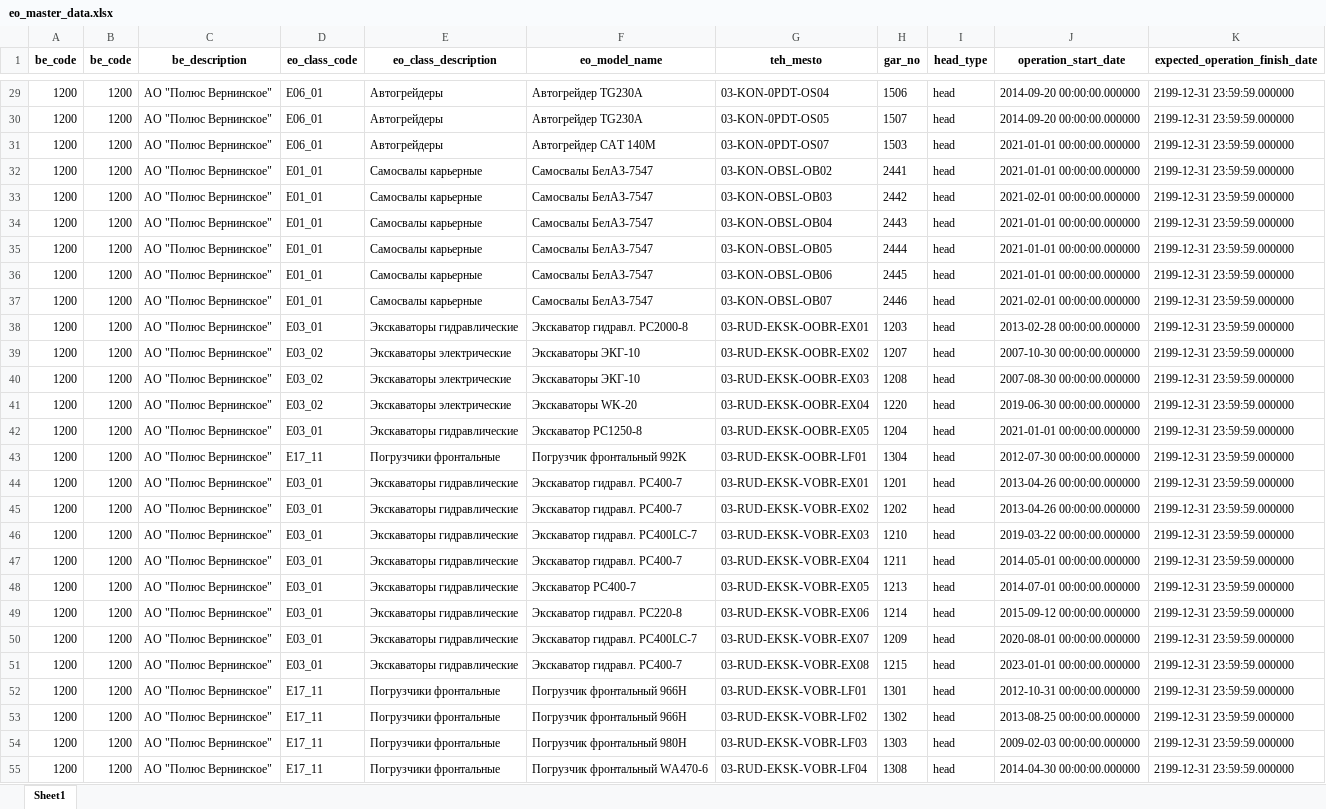
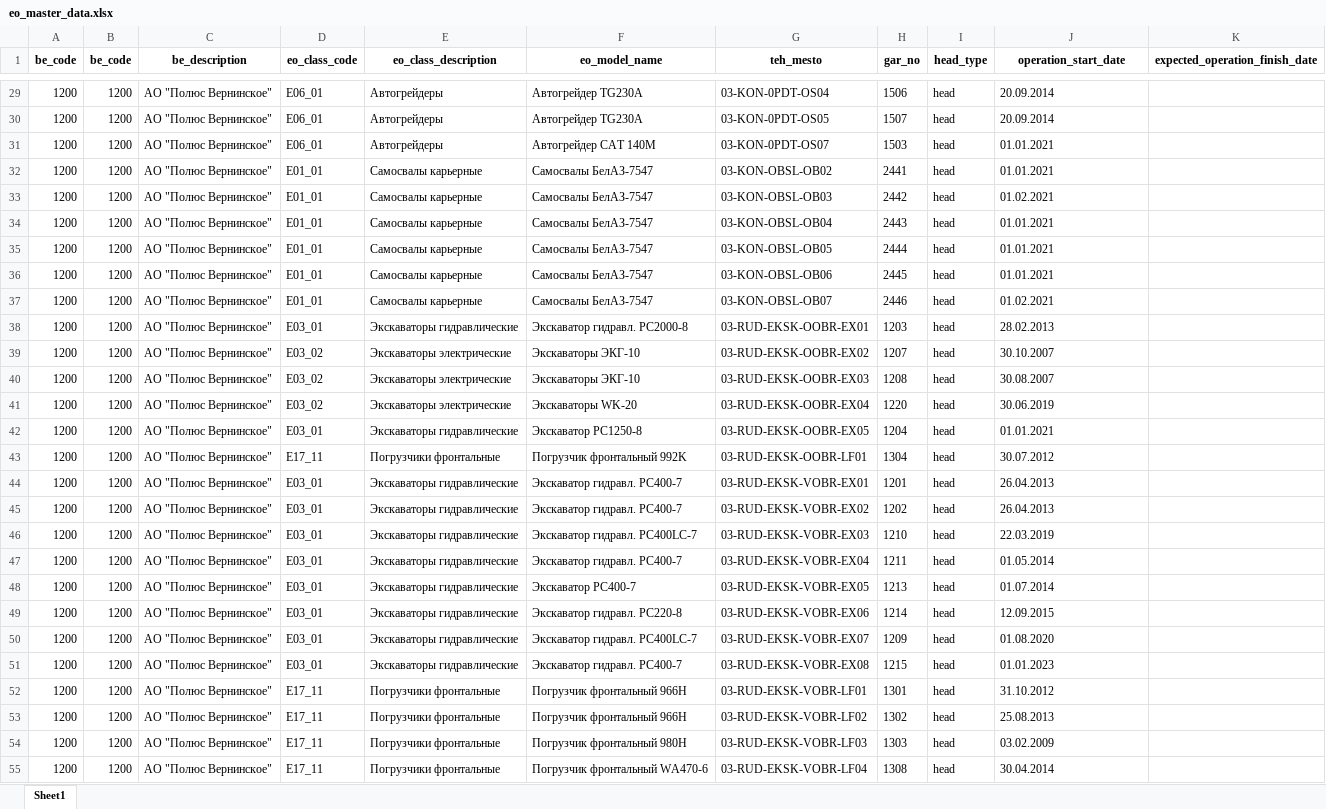
Before and after one commit to Zhenya1975/bdo_v1, an Excel workbook: downloads/eo_master_data.xlsx, sheet Sheet1, drawn as a sheet; only a part is shown, gaps mark what is left out; values as stored, in another font and other column widths than the file's, no borders; the diff covers the shown part only; the diff names each change by its address in the sheet, - before the commit and + after, or states it on an @@ line.

```diff
--- a/downloads/eo_master_data.xlsx (sheet Sheet1)
+++ b/downloads/eo_master_data.xlsx (sheet Sheet1)
-J29:J30 (operation_start_date): 2014-09-20 00:00:00.000000
+J29:J30 (operation_start_date): 20.09.2014
-K29:K55 (expected_operation_finish_date): 2199-12-31 23:59:59.000000
+K29:K55 (expected_operation_finish_date): (empty)
-J31:J32 (operation_start_date): 2021-01-01 00:00:00.000000
+J31:J32 (operation_start_date): 01.01.2021
-J33 (operation_start_date): 2021-02-01 00:00:00.000000
+J33 (operation_start_date): 01.02.2021
-J34:J36 (operation_start_date): 2021-01-01 00:00:00.000000
+J34:J36 (operation_start_date): 01.01.2021
-J37 (operation_start_date): 2021-02-01 00:00:00.000000
+J37 (operation_start_date): 01.02.2021
-J38 (operation_start_date): 2013-02-28 00:00:00.000000
+J38 (operation_start_date): 28.02.2013
-J39 (operation_start_date): 2007-10-30 00:00:00.000000
+J39 (operation_start_date): 30.10.2007
-J40 (operation_start_date): 2007-08-30 00:00:00.000000
+J40 (operation_start_date): 30.08.2007
-J41 (operation_start_date): 2019-06-30 00:00:00.000000
+J41 (operation_start_date): 30.06.2019
-J42 (operation_start_date): 2021-01-01 00:00:00.000000
+J42 (operation_start_date): 01.01.2021
-J43 (operation_start_date): 2012-07-30 00:00:00.000000
+J43 (operation_start_date): 30.07.2012
-J44:J45 (operation_start_date): 2013-04-26 00:00:00.000000
+J44:J45 (operation_start_date): 26.04.2013
-J46 (operation_start_date): 2019-03-22 00:00:00.000000
+J46 (operation_start_date): 22.03.2019
-J47 (operation_start_date): 2014-05-01 00:00:00.000000
+J47 (operation_start_date): 01.05.2014
-J48 (operation_start_date): 2014-07-01 00:00:00.000000
+J48 (operation_start_date): 01.07.2014
-J49 (operation_start_date): 2015-09-12 00:00:00.000000
+J49 (operation_start_date): 12.09.2015
-J50 (operation_start_date): 2020-08-01 00:00:00.000000
+J50 (operation_start_date): 01.08.2020
-J51 (operation_start_date): 2023-01-01 00:00:00.000000
+J51 (operation_start_date): 01.01.2023
-J52 (operation_start_date): 2012-10-31 00:00:00.000000
+J52 (operation_start_date): 31.10.2012
-J53 (operation_start_date): 2013-08-25 00:00:00.000000
+J53 (operation_start_date): 25.08.2013
-J54 (operation_start_date): 2009-02-03 00:00:00.000000
+J54 (operation_start_date): 03.02.2009
-J55 (operation_start_date): 2014-04-30 00:00:00.000000
+J55 (operation_start_date): 30.04.2014
```
Also changed, not shown: 1538 edited cells elsewhere in this sheet, 3 other files.
